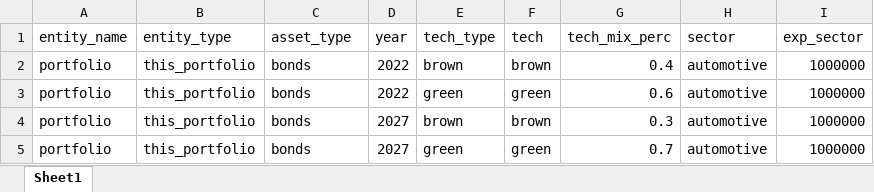
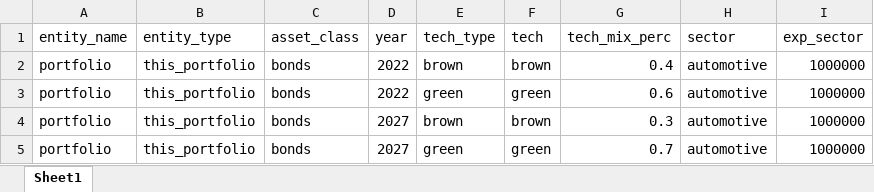
Before and after one commit to RMI-PACTA/pacta.executive.summary, an Excel workbook: plots-drafts/toy-data/data_tech_green_brown_sectors.xlsx, sheet Sheet1, drawn as a sheet; only a part is shown; values as stored, in another font and other column widths than the file's, no borders; the diff names each change by its address in the sheet, - before the commit and + after, or states it on an @@ line.

```diff
--- a/plots-drafts/toy-data/data_tech_green_brown_sectors.xlsx (sheet Sheet1)
+++ b/plots-drafts/toy-data/data_tech_green_brown_sectors.xlsx (sheet Sheet1)
-C1: asset_type
+C1: asset_class
```
Also changed, not shown: 4 other files.
